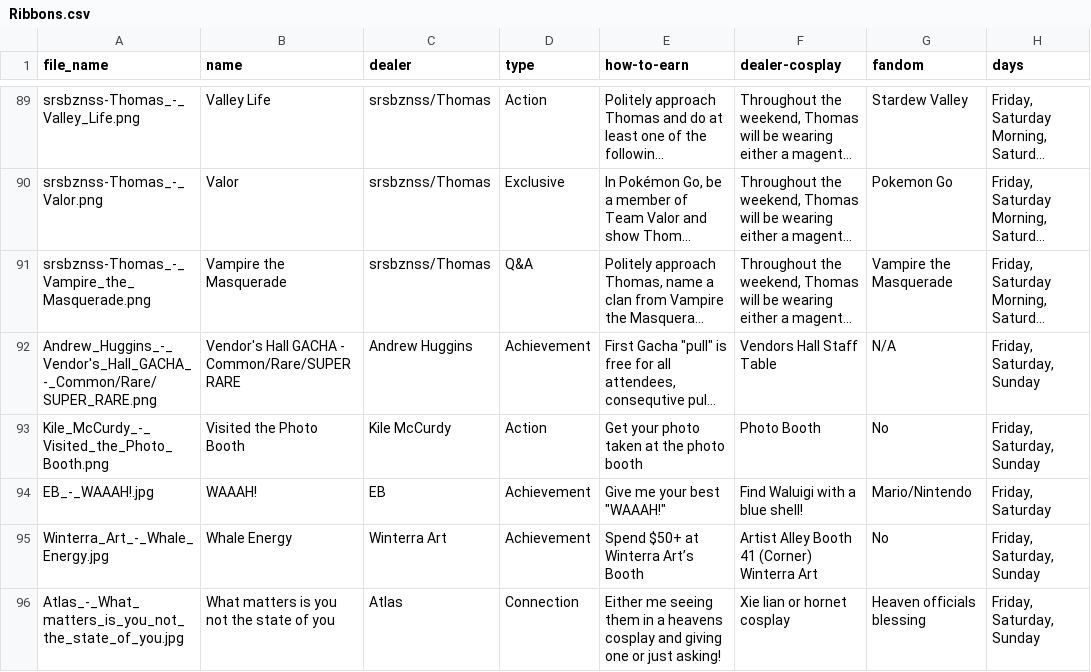
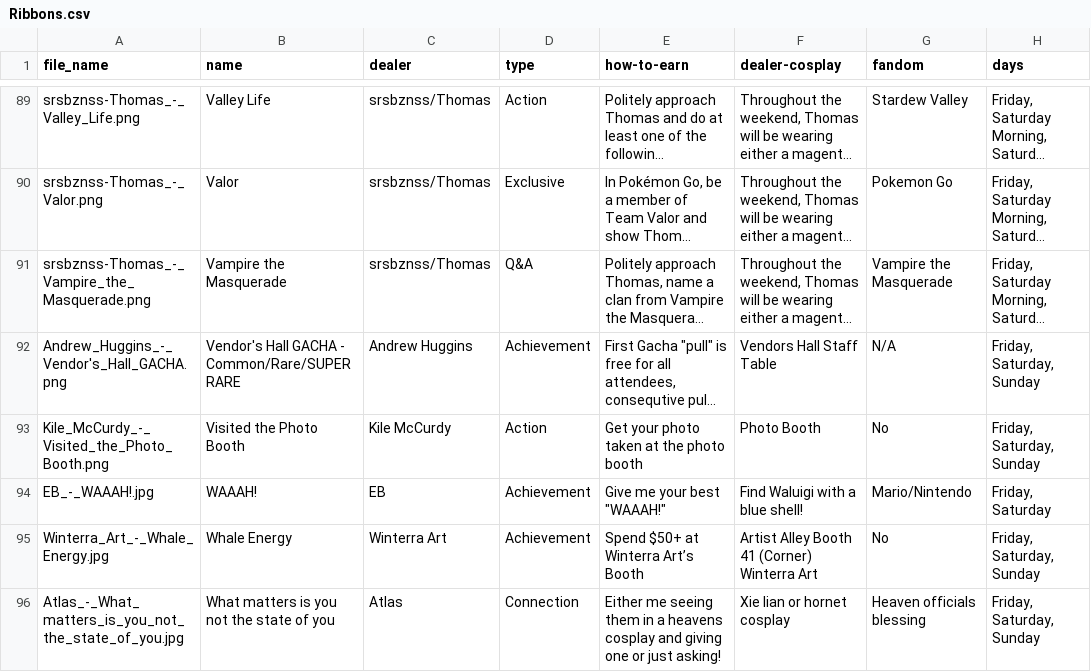
Before and after one commit to random30515/ConRibbons, a CSV file: Config/Ribbons.csv, drawn as a sheet; only a part is shown, gaps mark what is left out; long unchanged cells end in …; the diff covers the shown part only; the diff names each change by its address in the sheet, - before the commit and + after, or states it on an @@ line.

```diff
--- a/Config/Ribbons.csv
+++ b/Config/Ribbons.csv
-A92 (file_name): Andrew_Huggins_-_Vendor's_Hall_GACHA_-_Common/Rare/SUPER_RARE.png
+A92 (file_name): Andrew_Huggins_-_Vendor's_Hall_GACHA.png
```
Also changed, not shown: 6 edited cells elsewhere in this file, 4 other files.
